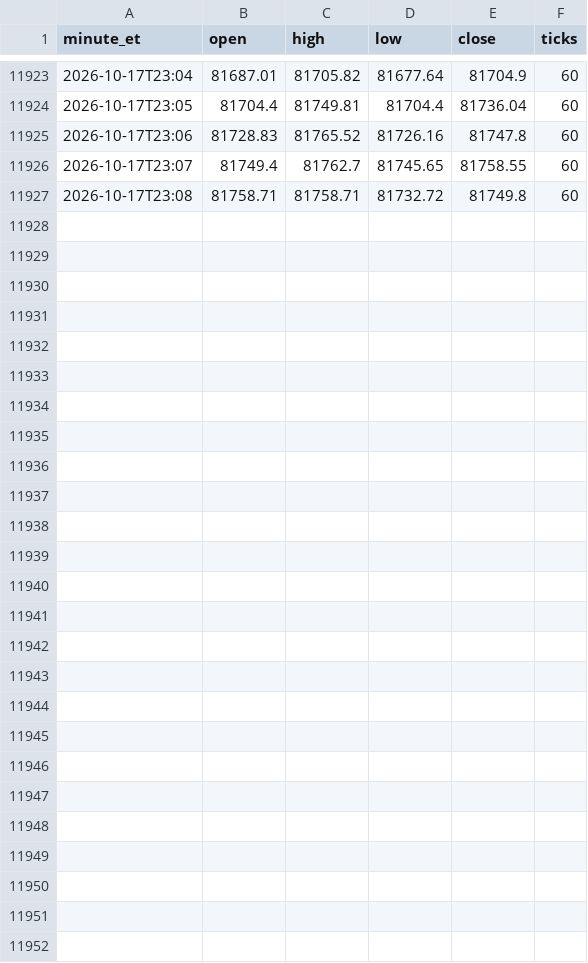
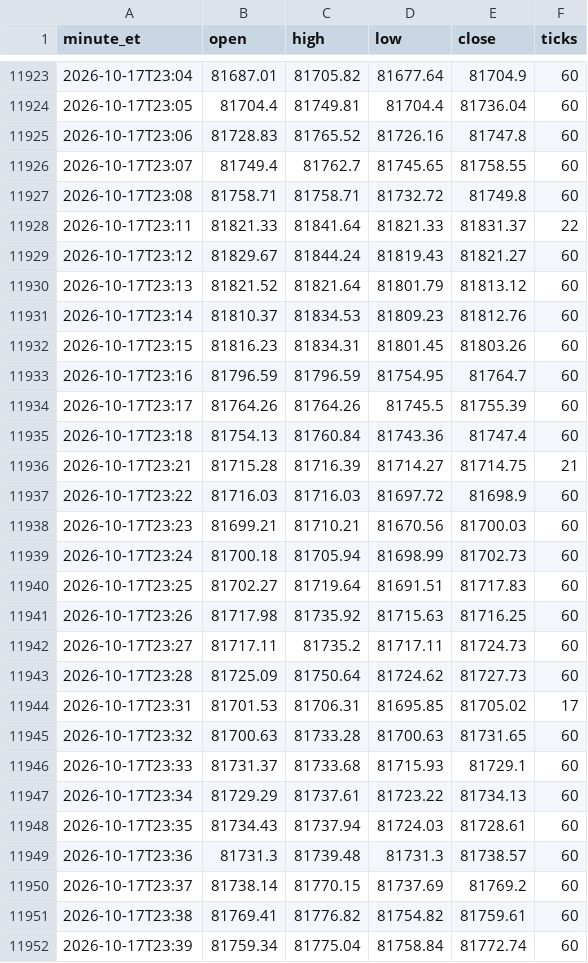
Before and after one commit to anthoninoplomo15-cyber/btc-brti-1m, a CSV file: brti_1m.csv, drawn as a sheet; only a part is shown, gaps mark what is left out.

Commit message:
sync velas BRTI

```diff
--- a/brti_1m.csv
+++ b/brti_1m.csv
@@ -11927 +11927,26 @@ minute_et,open,high,low,close,ticks
 2026-10-17T23:08,81758.71,81758.71,81732.72,81749.8,60
+2026-10-17T23:11,81821.33,81841.64,81821.33,81831.37,22
+2026-10-17T23:12,81829.67,81844.24,81819.43,81821.27,60
+2026-10-17T23:13,81821.52,81821.64,81801.79,81813.12,60
+2026-10-17T23:14,81810.37,81834.53,81809.23,81812.76,60
+2026-10-17T23:15,81816.23,81834.31,81801.45,81803.26,60
+2026-10-17T23:16,81796.59,81796.59,81754.95,81764.7,60
+2026-10-17T23:17,81764.26,81764.26,81745.5,81755.39,60
+2026-10-17T23:18,81754.13,81760.84,81743.36,81747.4,60
+2026-10-17T23:21,81715.28,81716.39,81714.27,81714.75,21
+2026-10-17T23:22,81716.03,81716.03,81697.72,81698.9,60
+2026-10-17T23:23,81699.21,81710.21,81670.56,81700.03,60
+2026-10-17T23:24,81700.18,81705.94,81698.99,81702.73,60
+2026-10-17T23:25,81702.27,81719.64,81691.51,81717.83,60
+2026-10-17T23:26,81717.98,81735.92,81715.63,81716.25,60
+2026-10-17T23:27,81717.11,81735.2,81717.11,81724.73,60
+2026-10-17T23:28,81725.09,81750.64,81724.62,81727.73,60
+2026-10-17T23:31,81701.53,81706.31,81695.85,81705.02,17
+2026-10-17T23:32,81700.63,81733.28,81700.63,81731.65,60
+2026-10-17T23:33,81731.37,81733.68,81715.93,81729.1,60
+2026-10-17T23:34,81729.29,81737.61,81723.22,81734.13,60
+2026-10-17T23:35,81734.43,81737.94,81724.03,81728.61,60
+2026-10-17T23:36,81731.3,81739.48,81731.3,81738.57,60
+2026-10-17T23:37,81738.14,81770.15,81737.69,81769.2,60
+2026-10-17T23:38,81769.41,81776.82,81754.82,81759.61,60
+2026-10-17T23:39,81759.34,81775.04,81758.84,81772.74,60
```
